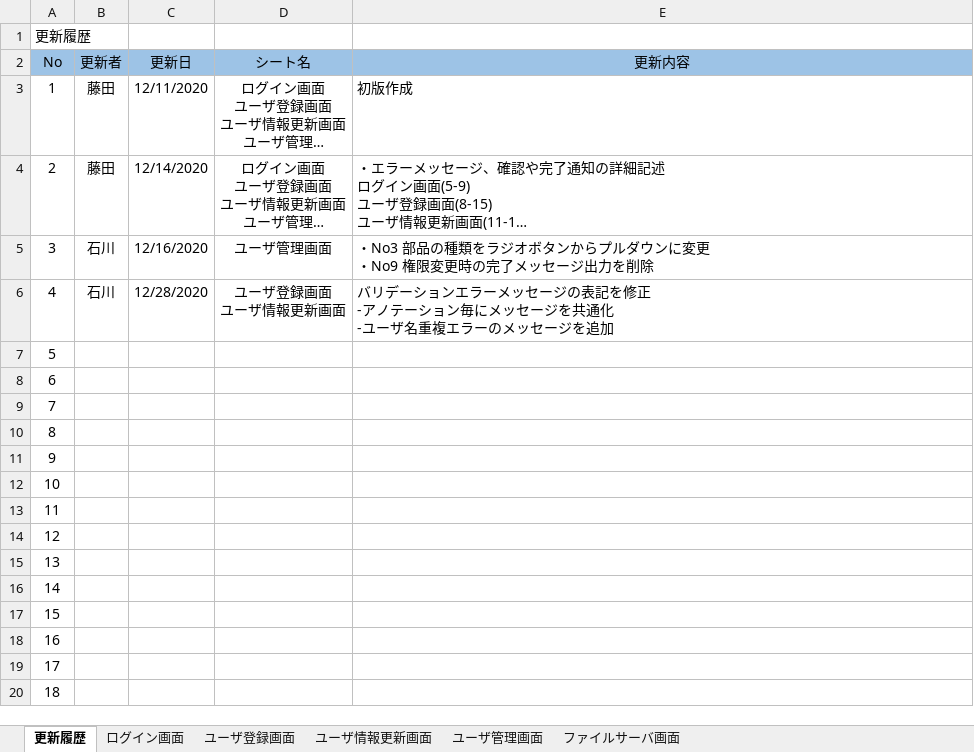
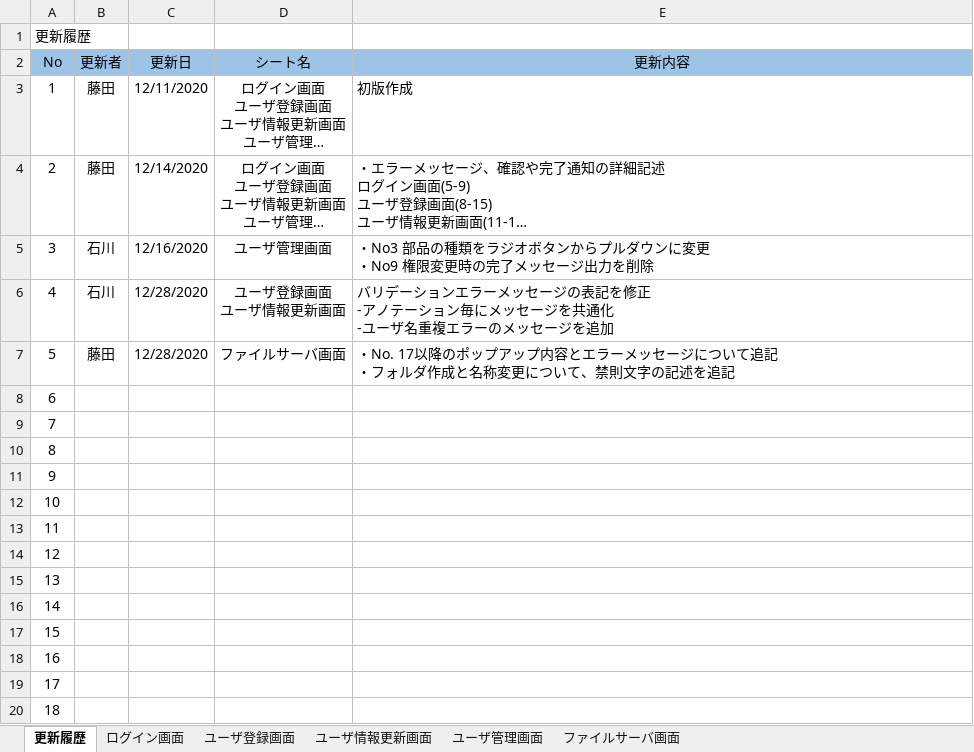
Before and after one commit to hirane/spring-project, an Excel workbook: document/【ファイルサーバ課題】画面入出力項目一覧.xlsx, sheet 更新履歴, drawn as a sheet; long unchanged cells end in …; values as stored, in another font and other column widths than the file's, no borders; ↵ is a line break in a cell; the diff names each change by its address in the sheet, - before the commit and + after, or states it on an @@ line.

```diff
--- a/document/【ファイルサーバ課題】画面入出力項目一覧.xlsx (sheet 更新履歴)
+++ b/document/【ファイルサーバ課題】画面入出力項目一覧.xlsx (sheet 更新履歴)
-B7 (更新者): (empty)
+B7 (更新者): 藤田
-C7 (更新日): (empty)
+C7 (更新日): 12/28/2020
-D7 (シート名): (empty)
+D7 (シート名): ファイルサーバ画面
-E7 (更新内容): (empty)
+E7 (更新内容): ・No. 17以降のポップアップ内容とエラーメッセージについて追記 ↵ ・フォルダ作成と名称変更について、禁則文字の記述を追記
```
Also changed, not shown: sheet ファイルサーバ画面, document/【ファイルサーバ課題】画面アクション定義書.xlsx.
